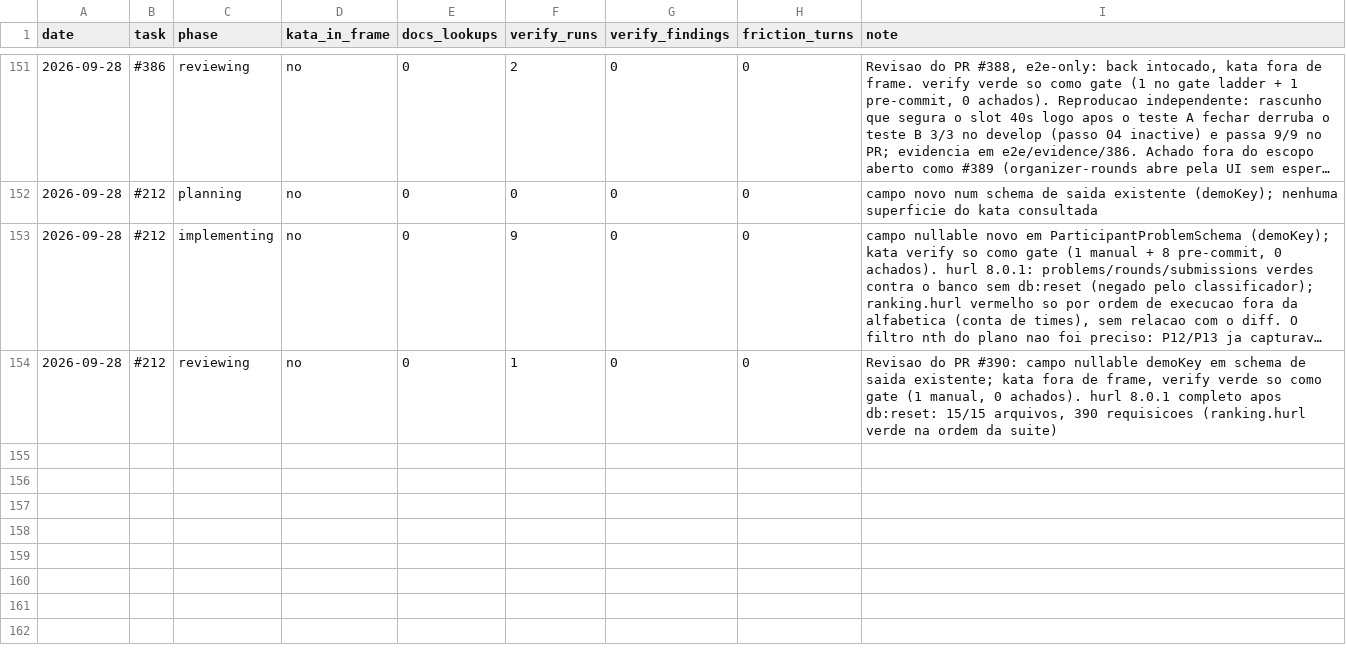
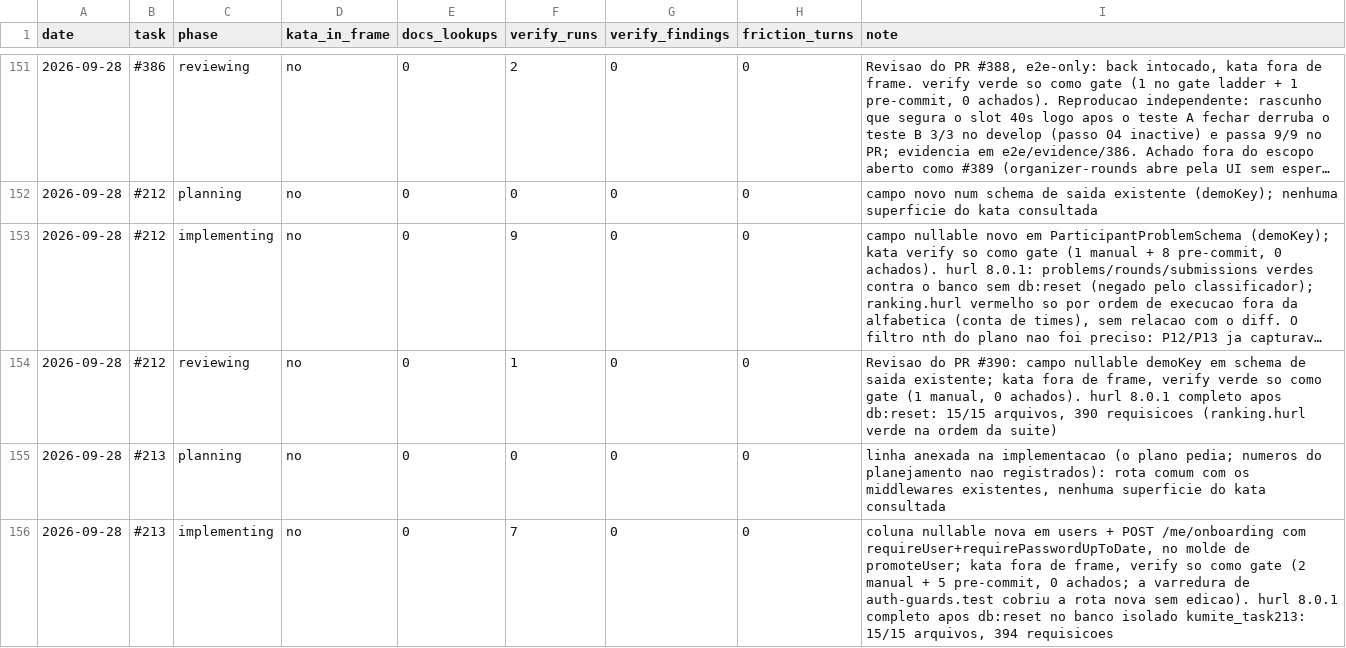
Before and after one commit to guicassol8/kumite, a CSV file: kata-feedback/LEDGER.csv, drawn as a sheet; only a part is shown, gaps mark what is left out; long unchanged cells end in ….

```diff
--- a/kata-feedback/LEDGER.csv
+++ b/kata-feedback/LEDGER.csv
@@ -154 +154,3 @@ date,task,phase,kata_in_frame,docs_lookups,verify_runs,verify_findings,friction_
 2026-09-28,#212,reviewing,no,0,1,0,0,"Revisao do PR #390: campo nullable demoKey em schema de saida existente; kata fora de frame, verify verde so como gate (1 manual, 0 achados). hurl 8.0.1 completo apos db:reset: 15/15 arquivos, 390 requisicoes (ranking.hurl verde na ordem da suite)"
+2026-09-28,#213,planning,no,0,0,0,0,"linha anexada na implementacao (o plano pedia; numeros do planejamento nao registrados): rota comum com os middlewares existentes, nenhuma superficie do kata consultada"
+2026-09-28,#213,implementing,no,0,7,0,0,"coluna nullable nova em users + POST /me/onboarding com requireUser+requirePasswordUpToDate, no molde de promoteUser; kata fora de frame, verify so como gate (2 manual + 5 pre-commit, 0 achados; a varredura de auth-guards.test cobriu a rota nova sem edicao). hurl 8.0.1 completo apos db:reset no banco isolado kumite_task213: 15/15 arquivos, 394 requisicoes"
```
